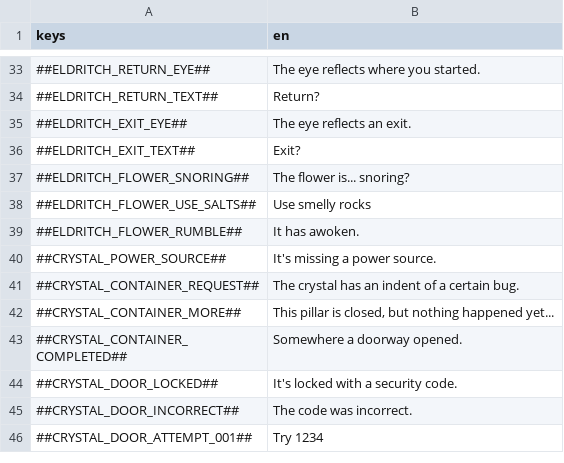
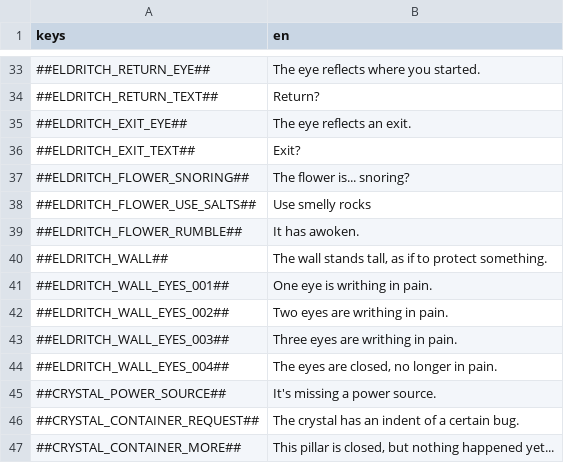
Before and after one commit to flawlesshappiness/FroggyFocus, a CSV file: froggyfocus/Dialogue/dialogue.csv, drawn as a sheet; only a part is shown, gaps mark what is left out; the shorter side is filled out with more unchanged rows.

Commit message:
fixed EldritchWall and EldritchReturn

```diff
--- a/froggyfocus/Dialogue/dialogue.csv
+++ b/froggyfocus/Dialogue/dialogue.csv
@@ -39,2 +39,7 @@ keys;en
 ##ELDRITCH_FLOWER_RUMBLE##;It has awoken.
+##ELDRITCH_WALL##;The wall stands tall, as if to protect something.
+##ELDRITCH_WALL_EYES_001##;One eye is writhing in pain.
+##ELDRITCH_WALL_EYES_002##;Two eyes are writhing in pain.
+##ELDRITCH_WALL_EYES_003##;Three eyes are writhing in pain.
+##ELDRITCH_WALL_EYES_004##;The eyes are closed, no longer in pain.
 ##CRYSTAL_POWER_SOURCE##;It's missing a power source.
```
Also changed, not shown: 24 other files.
